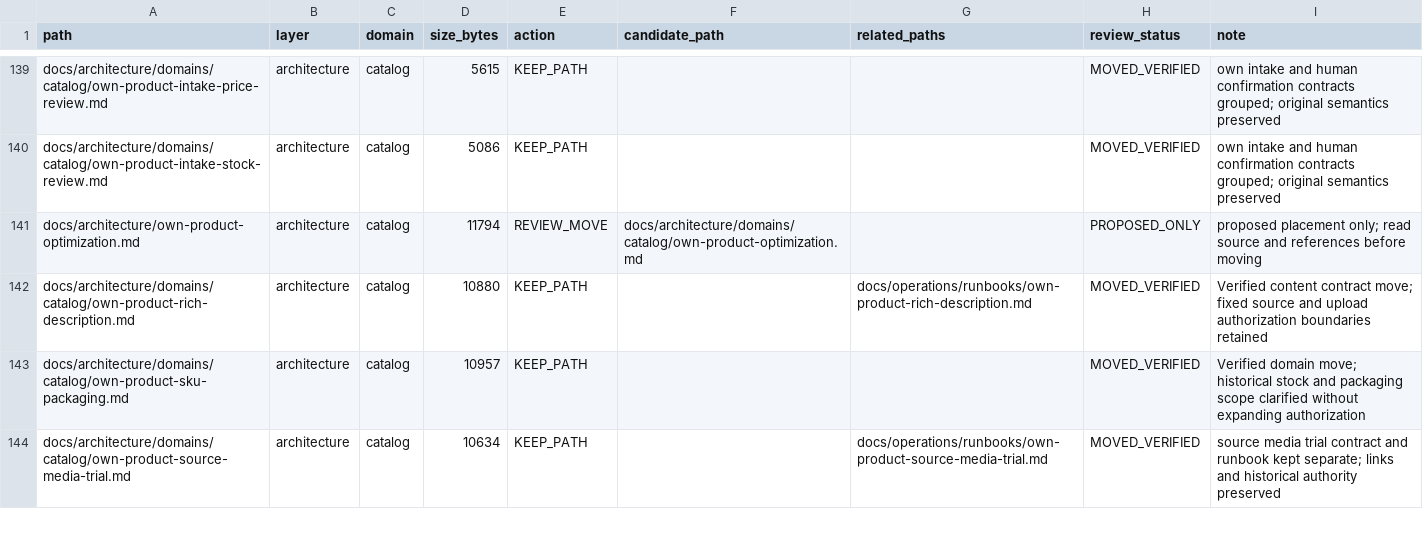
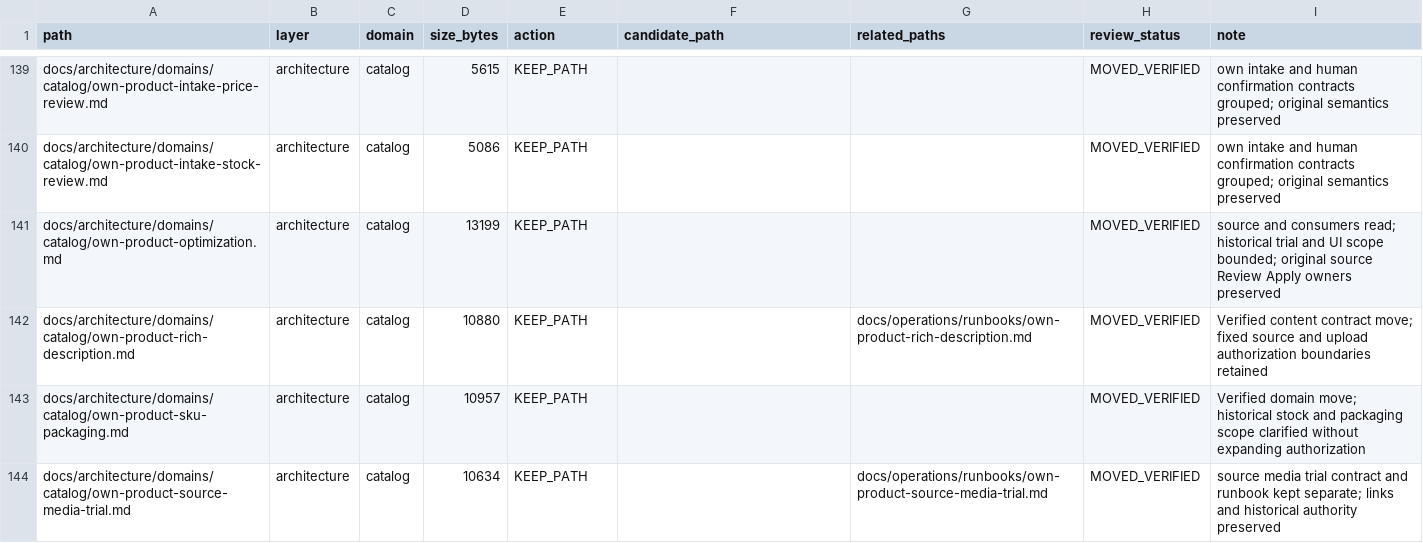
Before and after one commit to henryxu1008/shuomi-ai-commerce, a CSV file: docs/document-inventory.csv, drawn as a sheet; only a part is shown, gaps mark what is left out.

Commit message:
docs(catalog): locate own optimization and bound historical trial scope

```diff
--- a/docs/document-inventory.csv
+++ b/docs/document-inventory.csv
@@ -140,3 +140,3 @@ docs/architecture/domains/catalog/own-product-intake-price-review.md,architectur
 docs/architecture/domains/catalog/own-product-intake-stock-review.md,architecture,catalog,5086,KEEP_PATH,,,MOVED_VERIFIED,own intake and human confirmation contracts grouped; original semantics preserved
-docs/architecture/own-product-optimization.md,architecture,catalog,11794,REVIEW_MOVE,docs/architecture/domains/catalog/own-product-optimization.md,,PROPOSED_ONLY,proposed placement only; read source and references before moving
+docs/architecture/domains/catalog/own-product-optimization.md,architecture,catalog,13199,KEEP_PATH,,,MOVED_VERIFIED,source and consumers read; historical trial and UI scope bounded; original source Review Apply owners preserved
 docs/architecture/domains/catalog/own-product-rich-description.md,architecture,catalog,10880,KEEP_PATH,,docs/operations/runbooks/own-product-rich-description.md,MOVED_VERIFIED,Verified content contract move; fixed source and upload authorization boundaries retained
```
Also changed, not shown: 3 other files.
